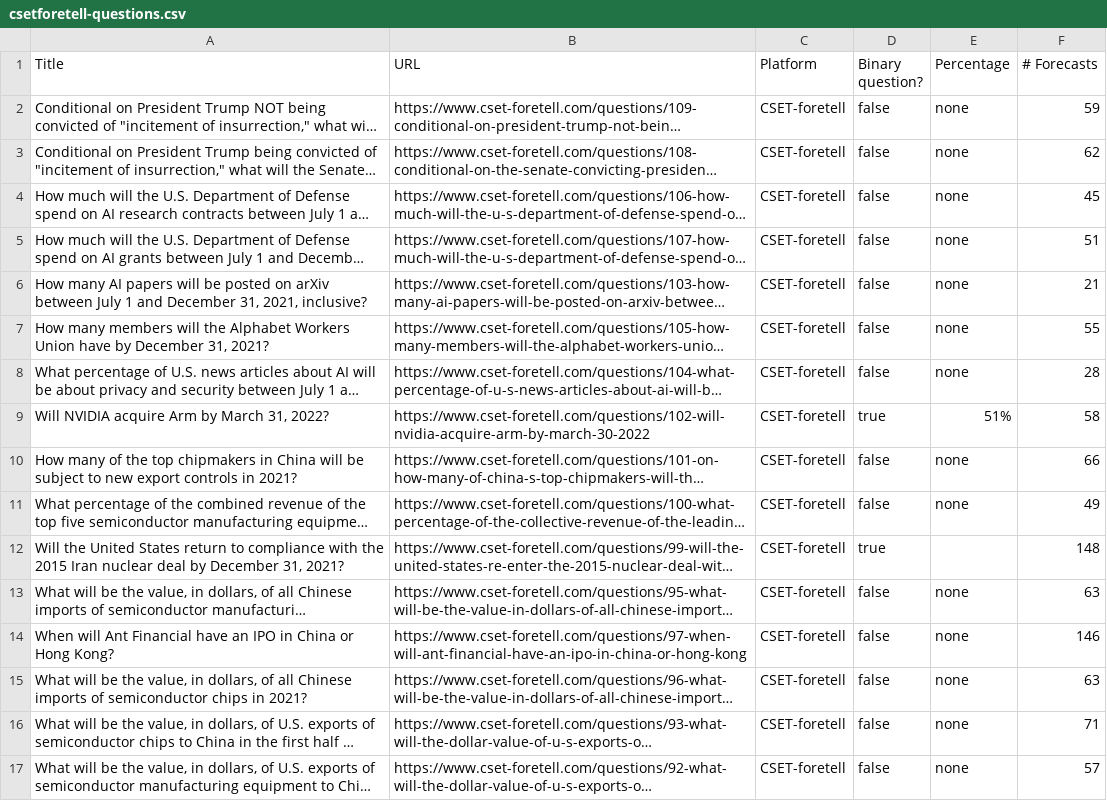
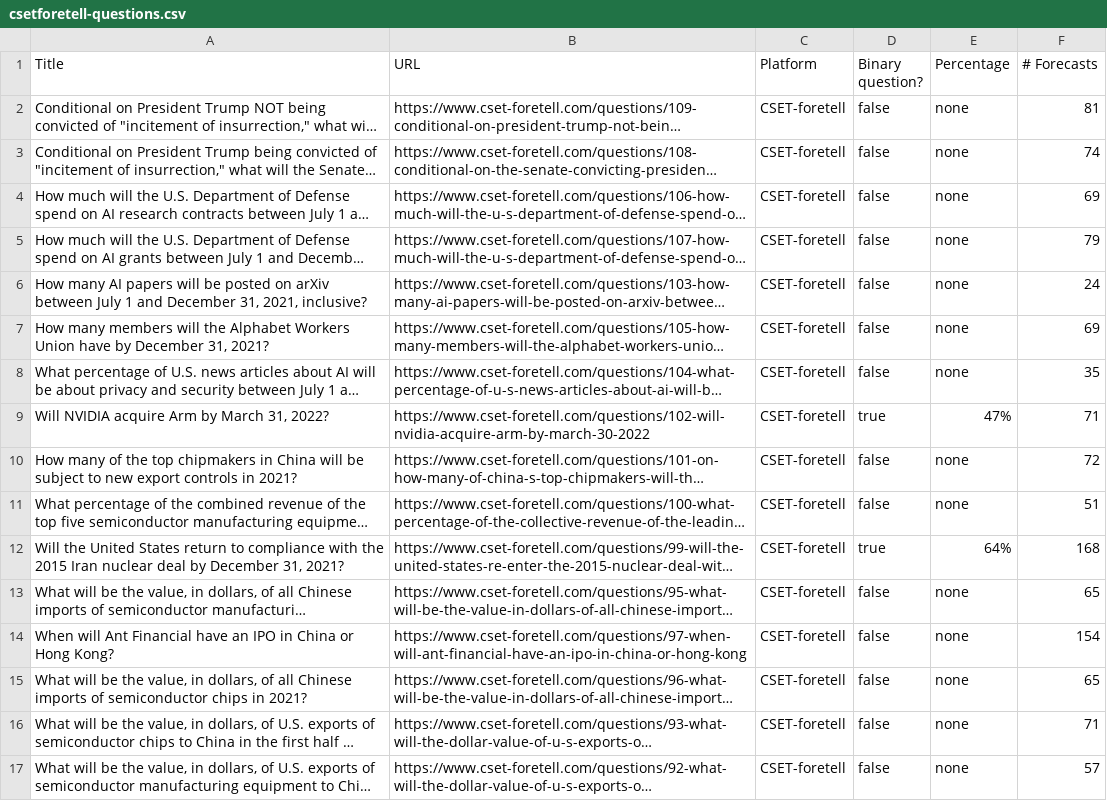
Before and after one commit to quantified-uncertainty/metaforecast, a CSV file: data/csetforetell-questions.csv, drawn as a sheet; only a part is shown; long unchanged cells end in …; the diff covers the shown part only; the diff names each change by its address in the sheet, - before the commit and + after, or states it on an @@ line.

```diff
--- a/data/csetforetell-questions.csv
+++ b/data/csetforetell-questions.csv
-F2 (# Forecasts): 59
+F2 (# Forecasts): 81
-F3 (# Forecasts): 62
+F3 (# Forecasts): 74
-F4 (# Forecasts): 45
+F4 (# Forecasts): 69
-F5 (# Forecasts): 51
+F5 (# Forecasts): 79
-F6 (# Forecasts): 21
+F6 (# Forecasts): 24
-F7 (# Forecasts): 55
+F7 (# Forecasts): 69
-F8 (# Forecasts): 28
+F8 (# Forecasts): 35
-E9 (Percentage): 51%
+E9 (Percentage): 47%
-F9 (# Forecasts): 58
+F9 (# Forecasts): 71
-F10 (# Forecasts): 66
+F10 (# Forecasts): 72
-F11 (# Forecasts): 49
+F11 (# Forecasts): 51
-E12 (Percentage): (empty)
+E12 (Percentage): 64%
-F12 (# Forecasts): 148
+F12 (# Forecasts): 168
-F13 (# Forecasts): 63
+F13 (# Forecasts): 65
-F14 (# Forecasts): 146
+F14 (# Forecasts): 154
-F15 (# Forecasts): 63
+F15 (# Forecasts): 65
```
Also changed, not shown: 2 removed rows and 11 edited cells elsewhere in this file, data/goodjudmentopen-questions.csv, data/merged-questions.csv, 16 other files.
